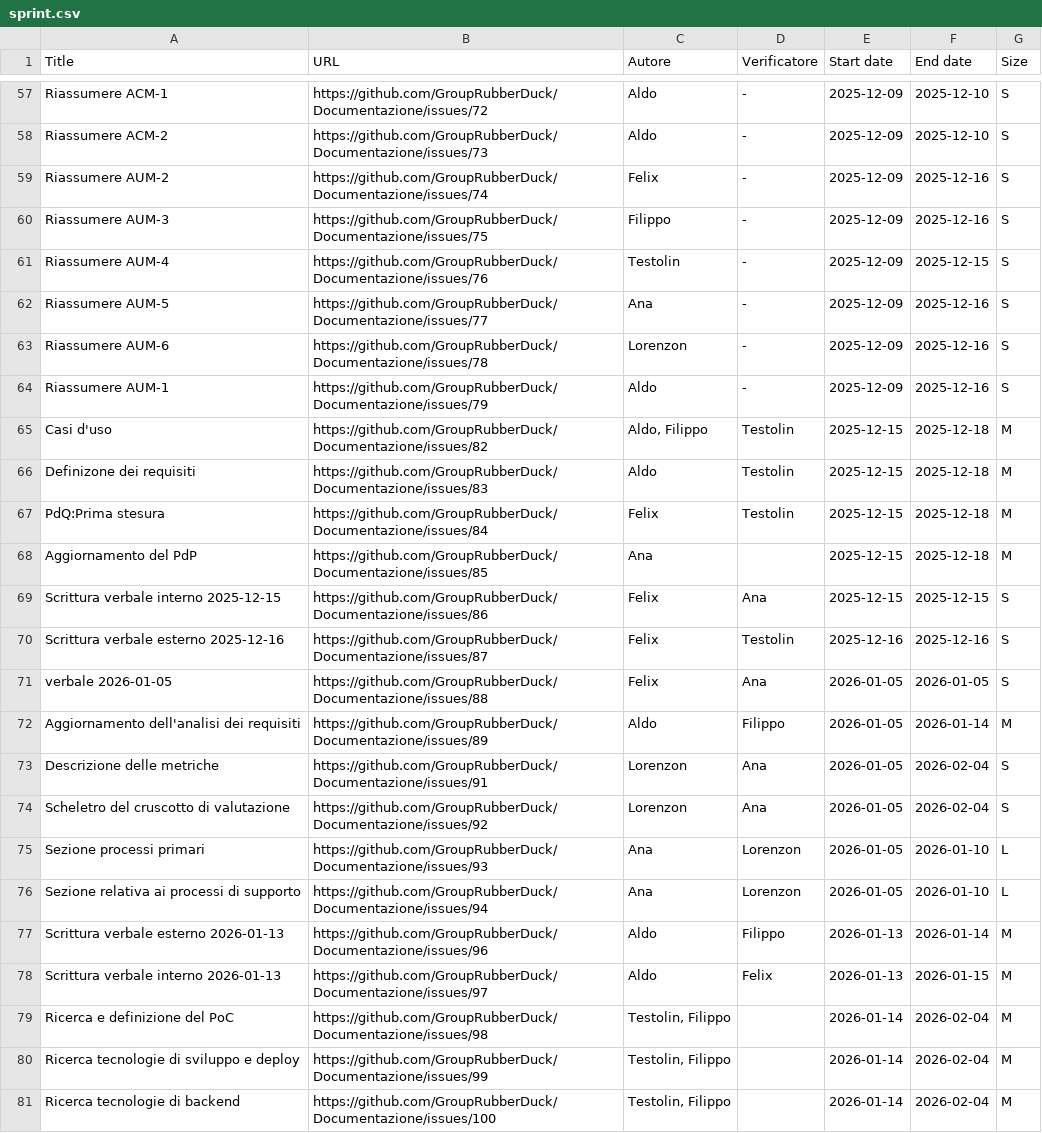
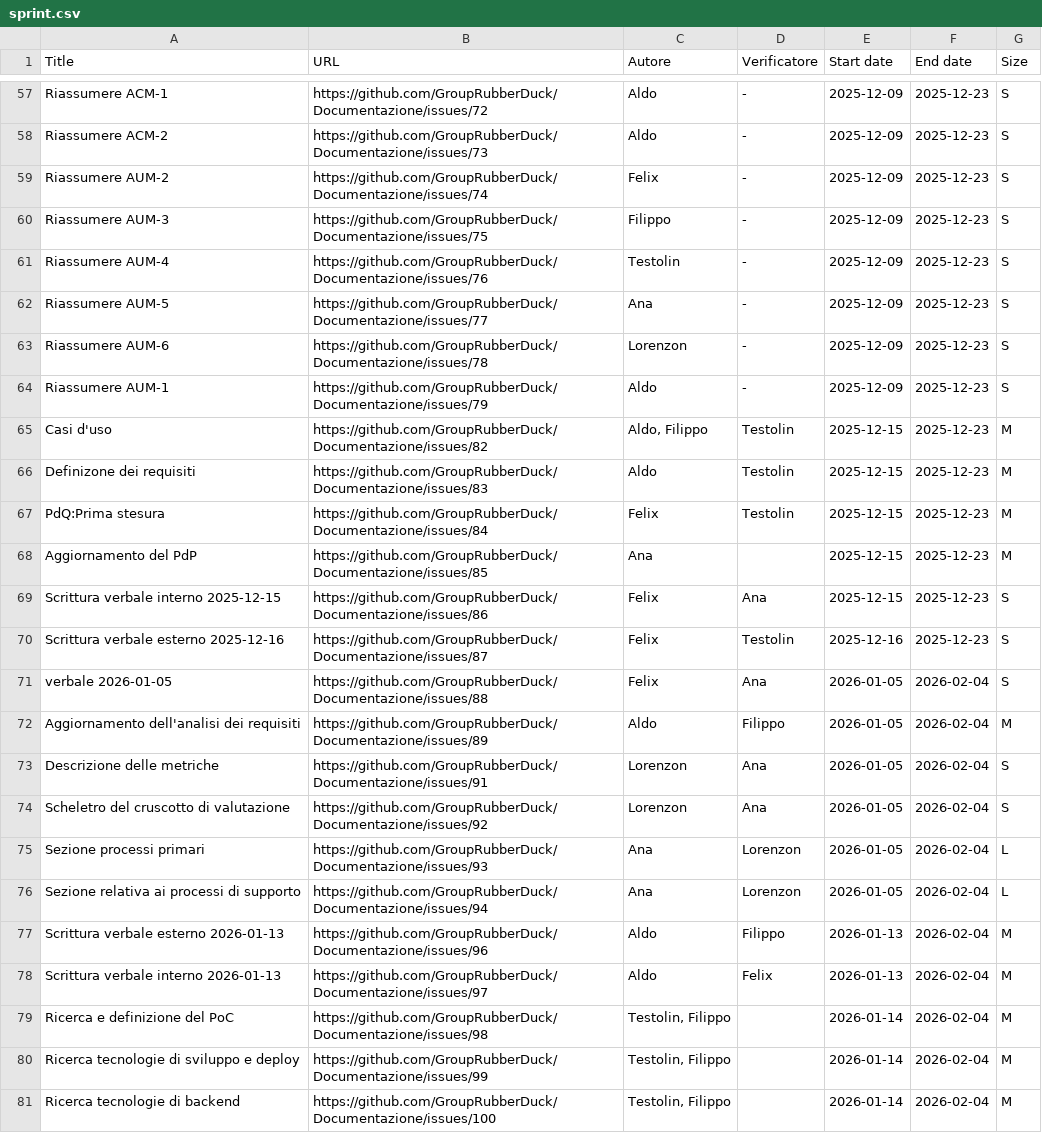
Before and after one commit to GroupRubberDuck/Documentazione, a CSV file: src/RTB/DocumentazioneEsterna/Piano_di_qualifica/data/MPC/sprint.csv, drawn as a sheet; only a part is shown, gaps mark what is left out; the diff covers the shown part only; the diff names each change by its address in the sheet, - before the commit and + after, or states it on an @@ line.

```diff
--- a/src/RTB/DocumentazioneEsterna/Piano_di_qualifica/data/MPC/sprint.csv
+++ b/src/RTB/DocumentazioneEsterna/Piano_di_qualifica/data/MPC/sprint.csv
-F57:F58 (End date): 2025-12-10
+F57:F58 (End date): 2025-12-23
-F59:F60 (End date): 2025-12-16
+F59:F60 (End date): 2025-12-23
-F61 (End date): 2025-12-15
+F61 (End date): 2025-12-23
-F62:F64 (End date): 2025-12-16
+F62:F64 (End date): 2025-12-23
-F65:F68 (End date): 2025-12-18
+F65:F68 (End date): 2025-12-23
-F69 (End date): 2025-12-15
+F69 (End date): 2025-12-23
-F70 (End date): 2025-12-16
+F70 (End date): 2025-12-23
-F71 (End date): 2026-01-05
+F71 (End date): 2026-02-04
-F72 (End date): 2026-01-14
+F72 (End date): 2026-02-04
-F75:F76 (End date): 2026-01-10
+F75:F76 (End date): 2026-02-04
-F77 (End date): 2026-01-14
+F77 (End date): 2026-02-04
-F78 (End date): 2026-01-15
+F78 (End date): 2026-02-04
```
Also changed, not shown: 1 added row, 1 removed row and 67 edited cells elsewhere in this file, 20 other files.
